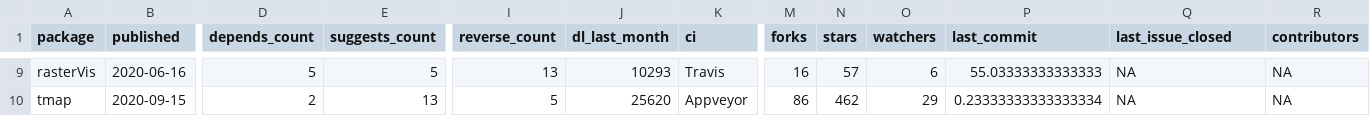
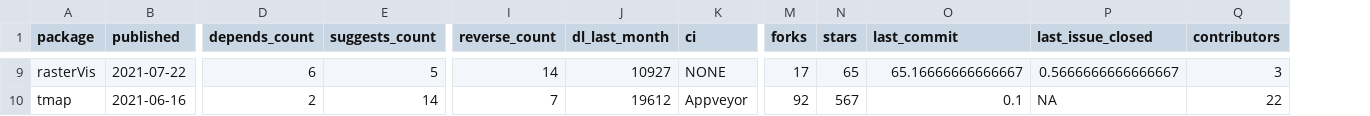
Before and after one commit to geocompx/geocompr, a CSV file: extdata/generic_map_pkgs.csv, drawn as a sheet; only a part is shown, gaps mark what is left out; removed rows and columns are numbered as before the commit, all else as after; the diff covers the shown part only; the diff names each change by its address in the sheet, - before the commit and + after, or states it on an @@ line.

```diff
--- a/extdata/generic_map_pkgs.csv
+++ b/extdata/generic_map_pkgs.csv
-column O (watchers), rows 9-10: 6 | 29
-B9 (published): 2020-06-16
+B9 (published): 2021-07-22
-D9 (depends_count): 5
+D9 (depends_count): 6
-I9 (reverse_count): 13
+I9 (reverse_count): 14
-J9 (dl_last_month): 10293
+J9 (dl_last_month): 10927
-K9 (ci): Travis
+K9 (ci): NONE
-M9 (forks): 16
+M9 (forks): 17
-N9 (stars): 57
+N9 (stars): 65
-O9 (last_commit): 55.03333333333333
+O9 (last_commit): 65.16666666666667
-P9 (last_issue_closed): NA
+P9 (last_issue_closed): 0.5666666666666667
-Q9 (contributors): NA
+Q9 (contributors): 3
-B10 (published): 2020-09-15
+B10 (published): 2021-06-16
-E10 (suggests_count): 13
+E10 (suggests_count): 14
-I10 (reverse_count): 5
+I10 (reverse_count): 7
-J10 (dl_last_month): 25620
+J10 (dl_last_month): 19612
-M10 (forks): 86
+M10 (forks): 92
-N10 (stars): 462
+N10 (stars): 567
-O10 (last_commit): 0.23333333333333334
+O10 (last_commit): 0.1
-Q10 (contributors): NA
+Q10 (contributors): 22
```
Also changed, not shown: 59 edited cells elsewhere in this file, extdata/contributors.csv, extdata/specific_map_pkgs.csv, 3 other files.
